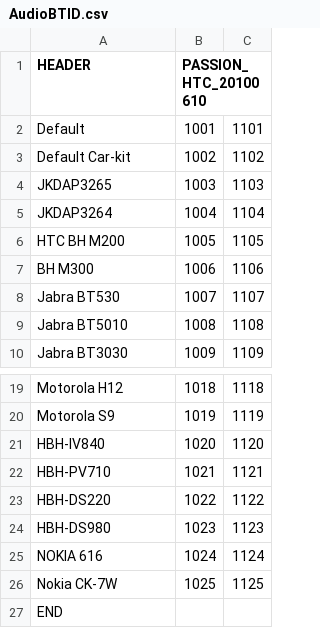
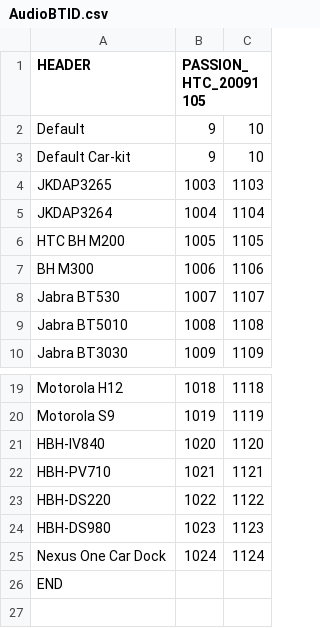
Before and after one commit to rex12345/oxygen_vendor_htc_bravo, a CSV file: proprietary/AudioBTID.csv, drawn as a sheet; only a part is shown, gaps mark what is left out; the diff names each change by its address in the sheet, - before the commit and + after, or states it on an @@ line.

```diff
--- a/proprietary/AudioBTID.csv
+++ b/proprietary/AudioBTID.csv
-B1: PASSION_HTC_20100610
+B1: PASSION_HTC_20091105
-B2 (PASSION_HTC_20091105): 1001
+B2 (PASSION_HTC_20091105): 9
-C2: 1101
+C2: 10
-B3 (PASSION_HTC_20091105): 1002
+B3 (PASSION_HTC_20091105): 9
-C3: 1102
+C3: 10
-A25 (HEADER): NOKIA 616
+A25 (HEADER): Nexus One Car Dock
-row 26: Nokia CK-7W | 1025 | 1125
```
Also changed, not shown: 8 other files.
